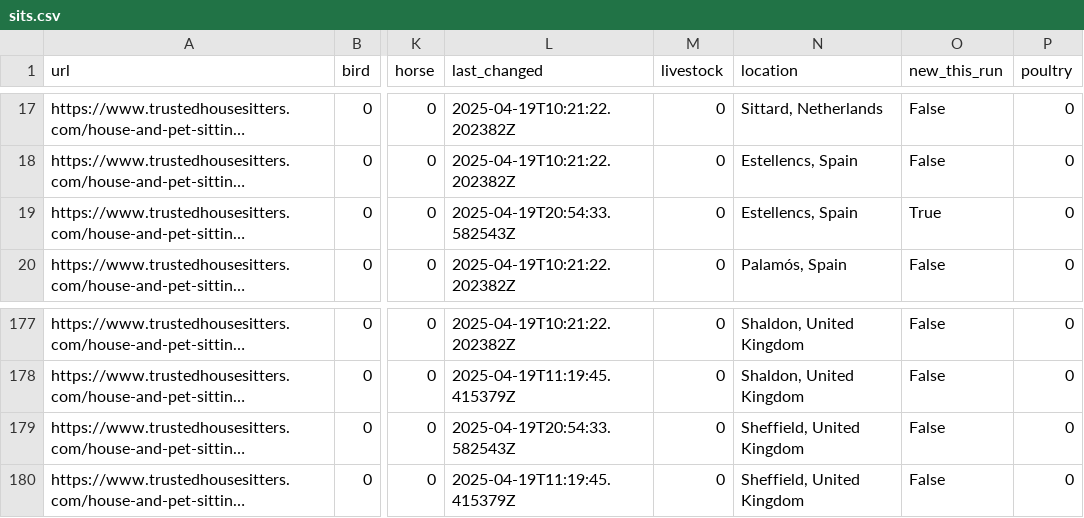
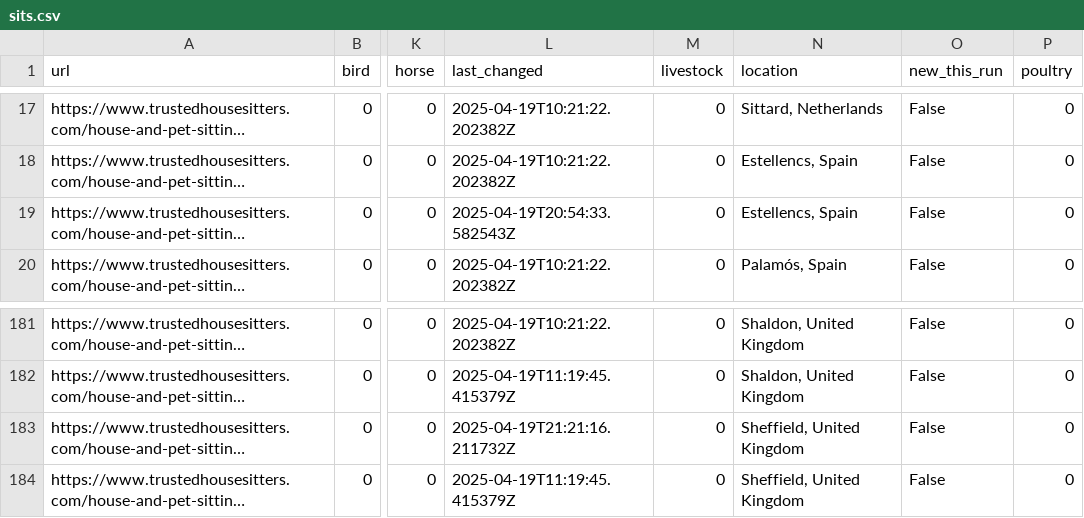
Before and after one commit to Owen-Graham/TrustHouseSittersAlerts, a CSV file: sits.csv, drawn as a sheet; only a part is shown, gaps mark what is left out; long unchanged cells end in …; addresses are those after the commit; the diff covers the shown part only; the diff names each change by its address in the sheet, - before the commit and + after, or states it on an @@ line.

```diff
--- a/sits.csv
+++ b/sits.csv
-O19 (new_this_run): True
+O19 (new_this_run): False
-L183 (last_changed): 2025-04-19T20:54:33.582543Z
+L183 (last_changed): 2025-04-19T21:21:16.211732Z
```
Also changed, not shown: 6 added rows elsewhere in this file, 1 other file.
